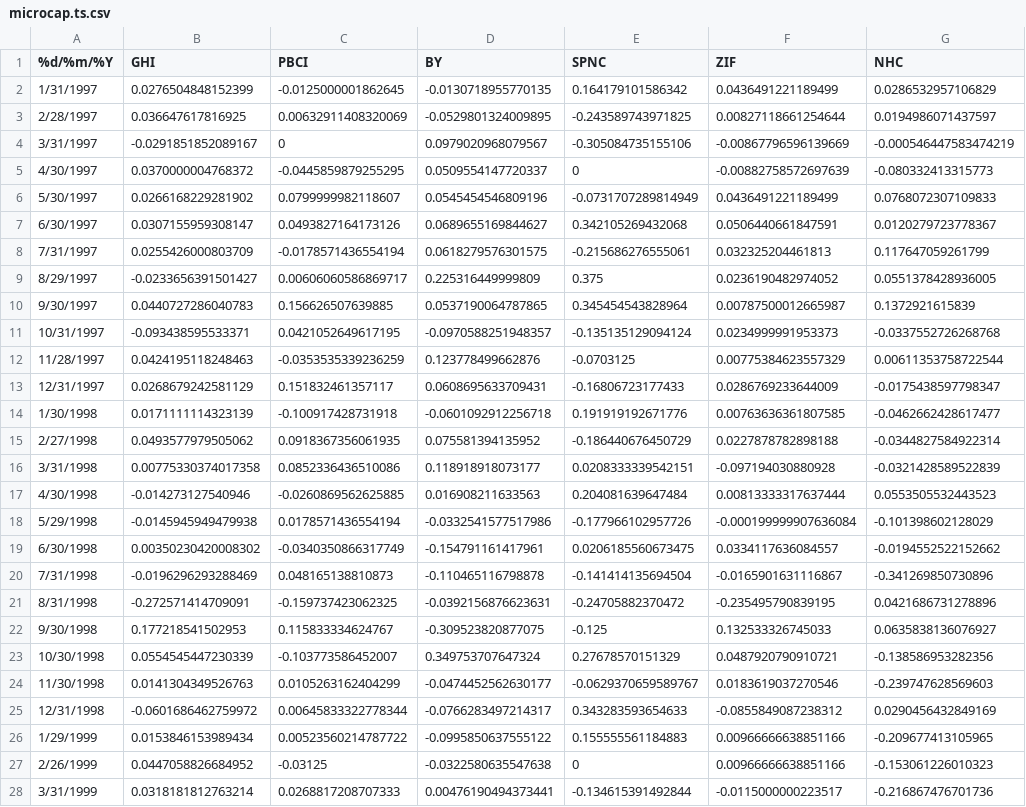
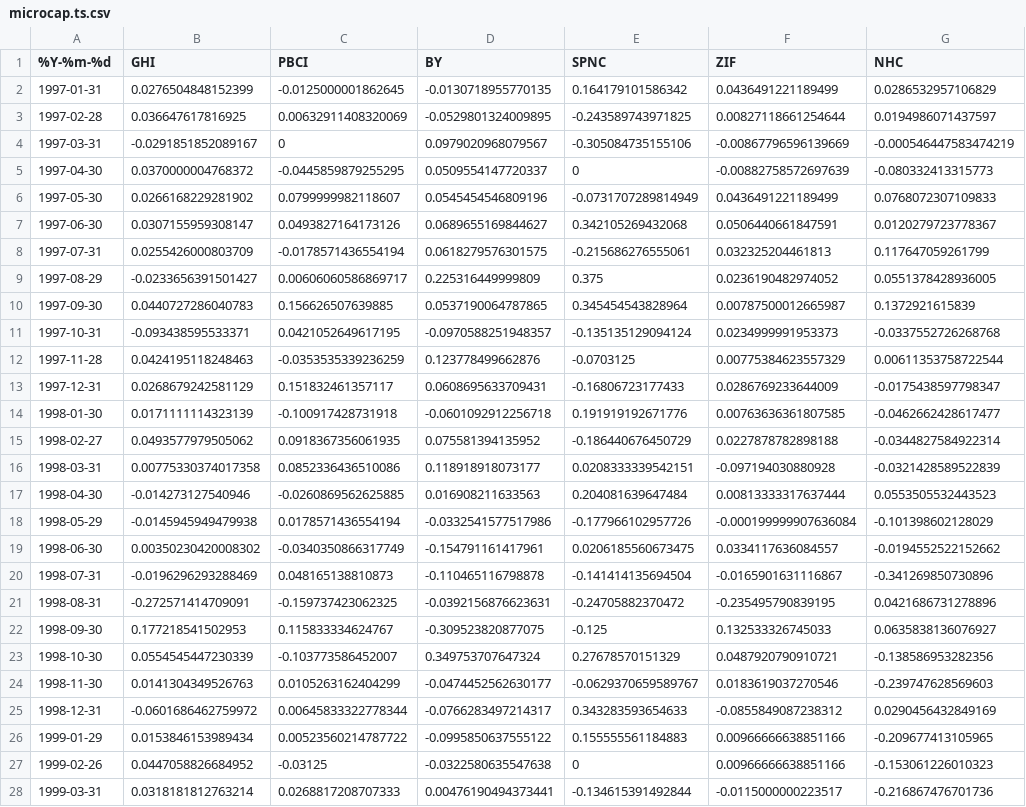
Before and after one commit to r-forge/rmetrics, a CSV file: pkg/fPortfolio/data/microcap.ts.csv, drawn as a sheet; only a part is shown; the diff covers the shown part only; the diff names each change by its address in the sheet, - before the commit and + after, or states it on an @@ line.

```diff
--- a/pkg/fPortfolio/data/microcap.ts.csv
+++ b/pkg/fPortfolio/data/microcap.ts.csv
-A1: %d/%m/%Y
+A1: %Y-%m-%d
-A2 (%Y-%m-%d): 1/31/1997
+A2 (%Y-%m-%d): 1997-01-31
-A3 (%Y-%m-%d): 2/28/1997
+A3 (%Y-%m-%d): 1997-02-28
-A4 (%Y-%m-%d): 3/31/1997
+A4 (%Y-%m-%d): 1997-03-31
-A5 (%Y-%m-%d): 4/30/1997
+A5 (%Y-%m-%d): 1997-04-30
-A6 (%Y-%m-%d): 5/30/1997
+A6 (%Y-%m-%d): 1997-05-30
-A7 (%Y-%m-%d): 6/30/1997
+A7 (%Y-%m-%d): 1997-06-30
-A8 (%Y-%m-%d): 7/31/1997
+A8 (%Y-%m-%d): 1997-07-31
-A9 (%Y-%m-%d): 8/29/1997
+A9 (%Y-%m-%d): 1997-08-29
-A10 (%Y-%m-%d): 9/30/1997
+A10 (%Y-%m-%d): 1997-09-30
-A11 (%Y-%m-%d): 10/31/1997
+A11 (%Y-%m-%d): 1997-10-31
-A12 (%Y-%m-%d): 11/28/1997
+A12 (%Y-%m-%d): 1997-11-28
-A13 (%Y-%m-%d): 12/31/1997
+A13 (%Y-%m-%d): 1997-12-31
-A14 (%Y-%m-%d): 1/30/1998
+A14 (%Y-%m-%d): 1998-01-30
-A15 (%Y-%m-%d): 2/27/1998
+A15 (%Y-%m-%d): 1998-02-27
-A16 (%Y-%m-%d): 3/31/1998
+A16 (%Y-%m-%d): 1998-03-31
-A17 (%Y-%m-%d): 4/30/1998
+A17 (%Y-%m-%d): 1998-04-30
-A18 (%Y-%m-%d): 5/29/1998
+A18 (%Y-%m-%d): 1998-05-29
-A19 (%Y-%m-%d): 6/30/1998
+A19 (%Y-%m-%d): 1998-06-30
-A20 (%Y-%m-%d): 7/31/1998
+A20 (%Y-%m-%d): 1998-07-31
-A21 (%Y-%m-%d): 8/31/1998
+A21 (%Y-%m-%d): 1998-08-31
-A22 (%Y-%m-%d): 9/30/1998
+A22 (%Y-%m-%d): 1998-09-30
-A23 (%Y-%m-%d): 10/30/1998
+A23 (%Y-%m-%d): 1998-10-30
-A24 (%Y-%m-%d): 11/30/1998
+A24 (%Y-%m-%d): 1998-11-30
-A25 (%Y-%m-%d): 12/31/1998
+A25 (%Y-%m-%d): 1998-12-31
-A26 (%Y-%m-%d): 1/29/1999
+A26 (%Y-%m-%d): 1999-01-29
-A27 (%Y-%m-%d): 2/26/1999
+A27 (%Y-%m-%d): 1999-02-26
-A28 (%Y-%m-%d): 3/31/1999
+A28 (%Y-%m-%d): 1999-03-31
```
Also changed, not shown: 33 edited cells elsewhere in this file, pkg/fPortfolio/data/altInvest.csv, pkg/fPortfolio/data/largecap.ts.csv, 3 other files.
